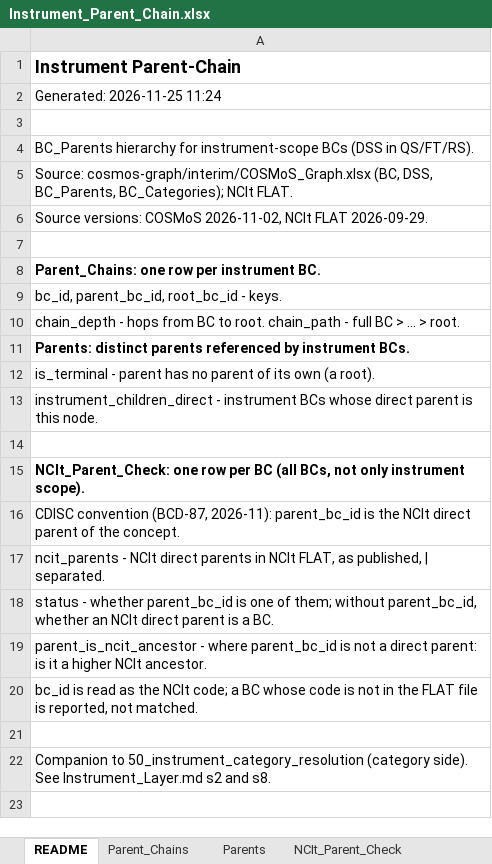
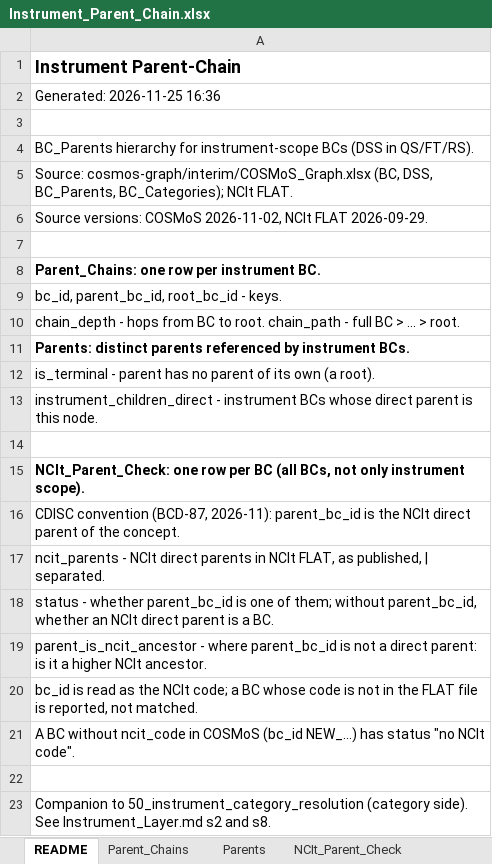
Before and after one commit to kerfors/cdisc-for-ai, an Excel workbook: cosmos-graph/reports/Instrument_Parent_Chain.xlsx, sheet README, drawn as a sheet; values as stored, in another font and other column widths than the file's, no borders; the diff names each change by its address in the sheet, - before the commit and + after, or states it on an @@ line.

```diff
--- a/cosmos-graph/reports/Instrument_Parent_Chain.xlsx (sheet README)
+++ b/cosmos-graph/reports/Instrument_Parent_Chain.xlsx (sheet README)
-A2: Generated: 2026-11-25 11:24
+A2: Generated: 2026-11-25 16:36
+row 21: A BC without ncit_code in COSMoS (bc_id NEW_...) has status "no NCIt code".
```
Also changed, not shown: sheet NCIt_Parent_Check, 1 other file.
